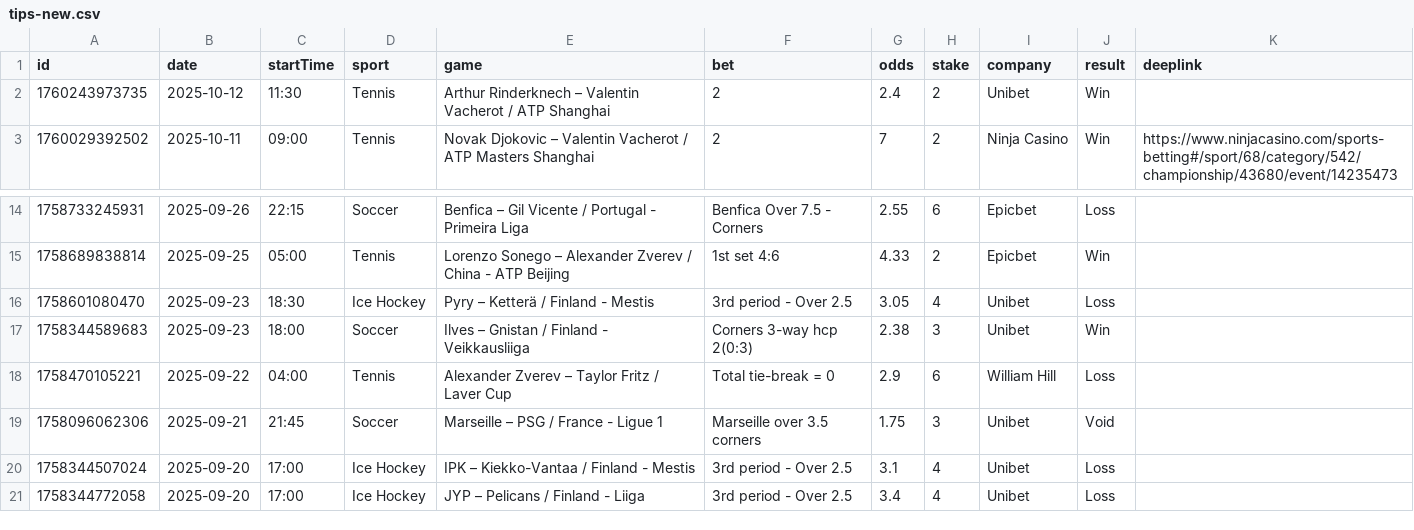
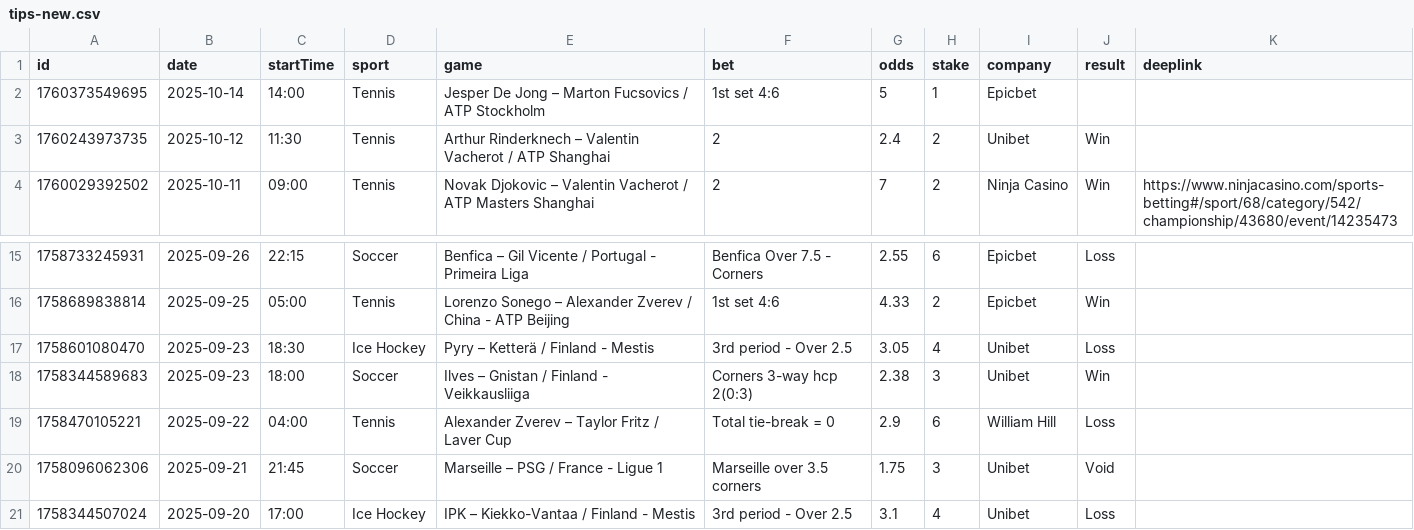
Before and after one commit to bjoorck/Bestvaluebets, a CSV file: tips-new.csv, drawn as a sheet; only a part is shown, gaps mark what is left out.

```diff
--- a/tips-new.csv
+++ b/tips-new.csv
@@ -1,2 +1,3 @@
 id,date,startTime,sport,game,bet,odds,stake,company,result,deeplink
+1760373549695,2025-10-14,14:00,Tennis,Jesper De Jong – Marton Fucsovics / ATP Stockholm,1st set 4:6,5,1,Epicbet,,
 1760243973735,2025-10-12,11:30,Tennis,Arthur Rinderknech – Valentin Vacherot / ATP  Shanghai ,2,2.4,2,Unibet,Win,
@@ -20,2 +21 @@ id,date,startTime,sport,game,bet,odds,stake,company,result,deeplink
 1758344507024,2025-09-20,17:00,Ice Hockey,IPK – Kiekko-Vantaa / Finland - Mestis,3rd period - Over 2.5 ,3.1,4,Unibet,Loss,
-1758344772058,2025-09-20,17:00,Ice Hockey,JYP – Pelicans / Finland - Liiga,3rd period - Over 2.5,3.4,4,Unibet,Loss,
```
Also changed, not shown: tips-older.csv.
